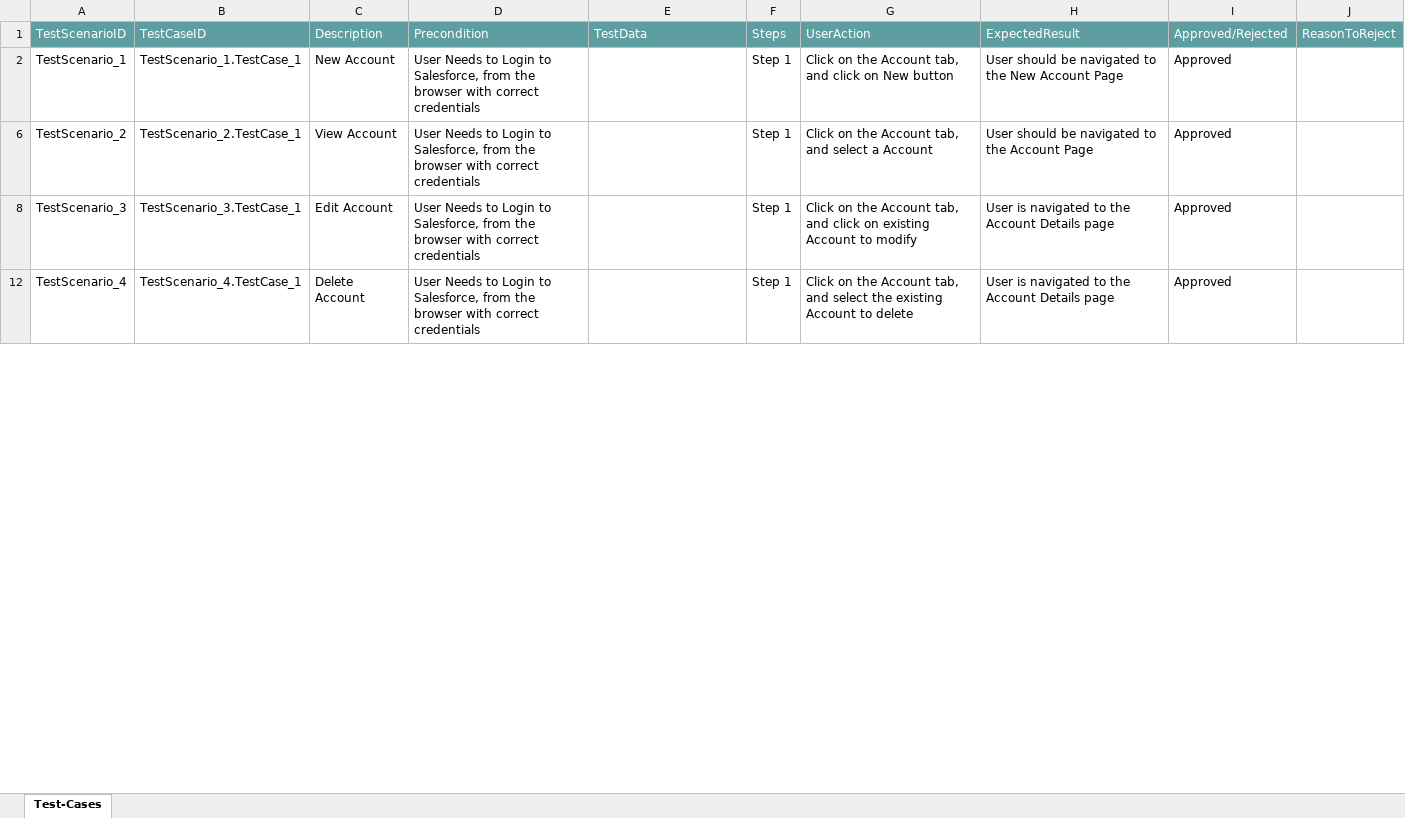
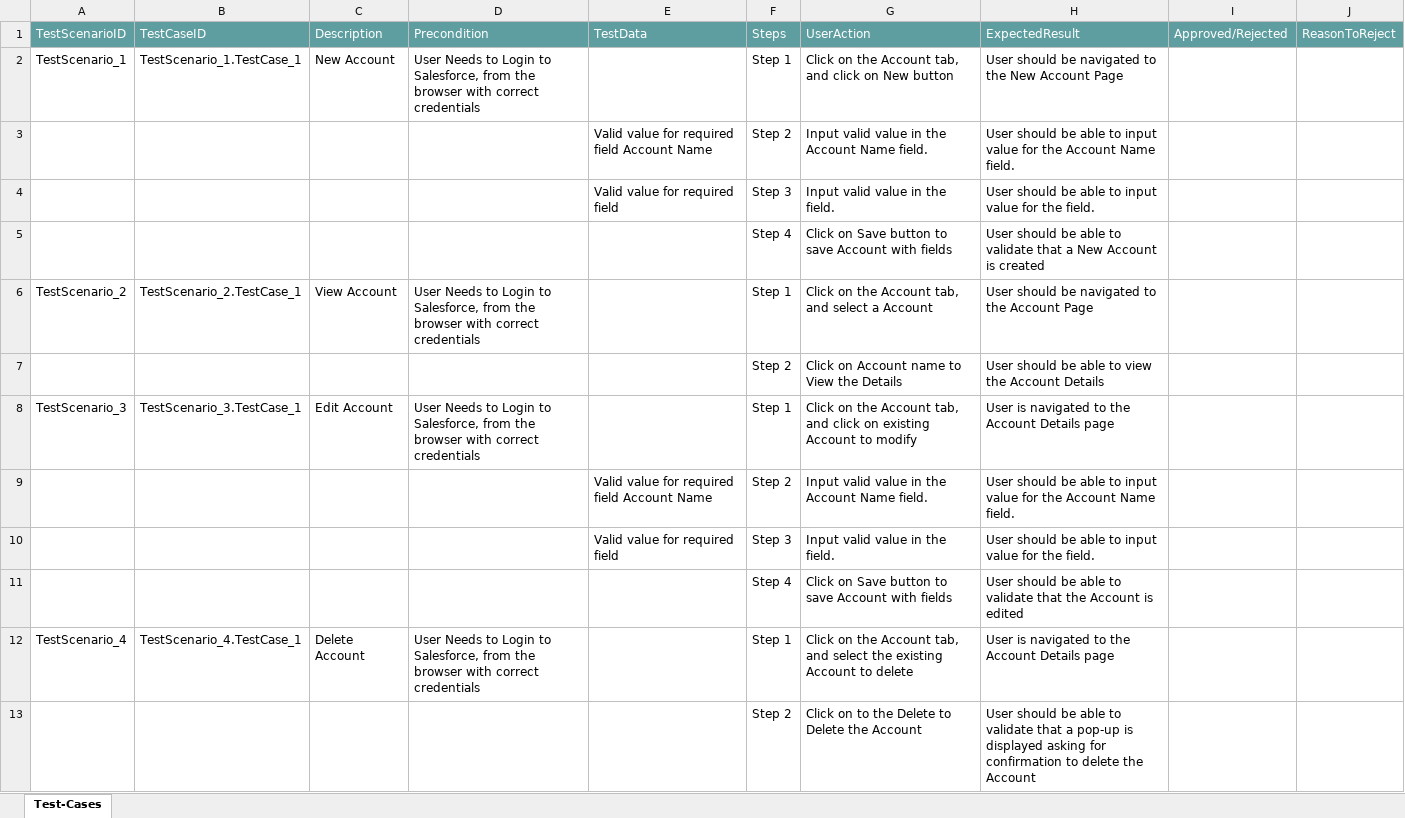
Before and after one commit to ShaikMohamedIrfan/SNAP5, an Excel workbook: tp1.xlsx, sheet Test-Cases, drawn as a sheet; only a part is shown; values as stored, in another font and other column widths than the file's, no borders; table styles not drawn; the diff covers the shown part only; the diff names each change by its address in the sheet, - before the commit and + after, or states it on an @@ line.

Commit message:
Initial Commit for Verification of Test cases

```diff
--- a/tp1.xlsx (sheet Test-Cases)
+++ b/tp1.xlsx (sheet Test-Cases)
-I2: Approved
+I2: (empty)
@@ row 3 unhidden:  |  |  |  | Valid value for required field Account Name | Step 2 | Input valid value in the Account Name field. | User should be able to input value for the Account Name field. @@
@@ row 4 unhidden:  |  |  |  | Valid value for required field | Step 3 | Input valid value in the field. | User should be able to input value for the field. @@
@@ row 5 unhidden:  |  |  |  |  | Step 4 | Click on Save button to save Account with fields | User should be able to validate that a New Account is created @@
-I6: Approved
+I6: (empty)
@@ row 7 unhidden:  |  |  |  |  | Step 2 | Click on Account name to View the Details | User should be able to view the Account Details @@
-I8: Approved
+I8: (empty)
@@ row 9 unhidden:  |  |  |  | Valid value for required field Account Name | Step 2 | Input valid value in the Account Name field. | User should be able to input value for the Account Name field. @@
@@ row 10 unhidden:  |  |  |  | Valid value for required field | Step 3 | Input valid value in the field. | User should be able to input value for the field. @@
@@ row 11 unhidden:  |  |  |  |  | Step 4 | Click on Save button to save Account with fields | User should be able to validate that the Account is edited @@
-I12: Approved
+I12: (empty)
@@ row 13 unhidden:  |  |  |  |  | Step 2 | Click on to the Delete to Delete the Account | User should be able to validate that a pop-up is displayed asking for confirmation to delete the Account @@
```
Also changed, not shown: 8 hidden or unhidden rows and 4 edited cells elsewhere in this sheet.
